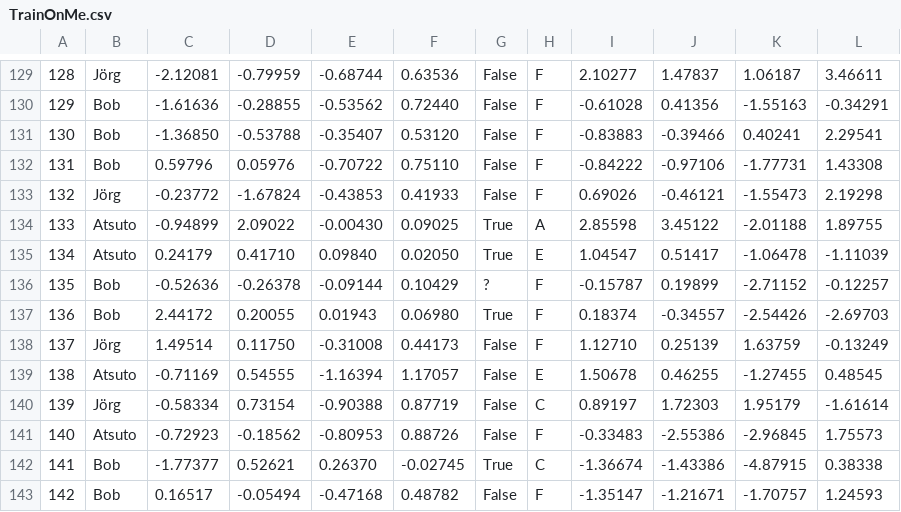
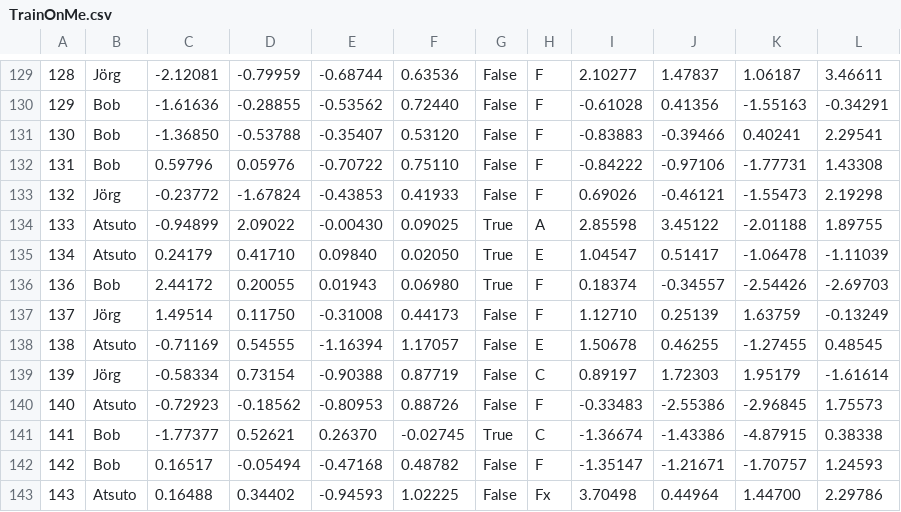
Before and after one commit to jacobhm98/Machine-Learning, a CSV file: programming_challenge/TrainOnMe.csv, drawn as a sheet; only a part is shown, gaps mark what is left out; the shorter side is filled out with more unchanged rows.

```diff
--- a/programming_challenge/TrainOnMe.csv
+++ b/programming_challenge/TrainOnMe.csv
@@ -135,3 +135,2 @@
 134,Atsuto,0.24179,0.41710,0.09840,0.02050,True,E,1.04547,0.51417,-1.06478,-1.11039
-135,Bob,-0.52636,-0.26378,-0.09144,0.10429,?,F,-0.15787,0.19899,-2.71152,-0.12257
 136,Bob,2.44172,0.20055,0.01943,0.06980,True,F,0.18374,-0.34557,-2.54426,-2.69703
```
Also changed, not shown: 1 other file.
